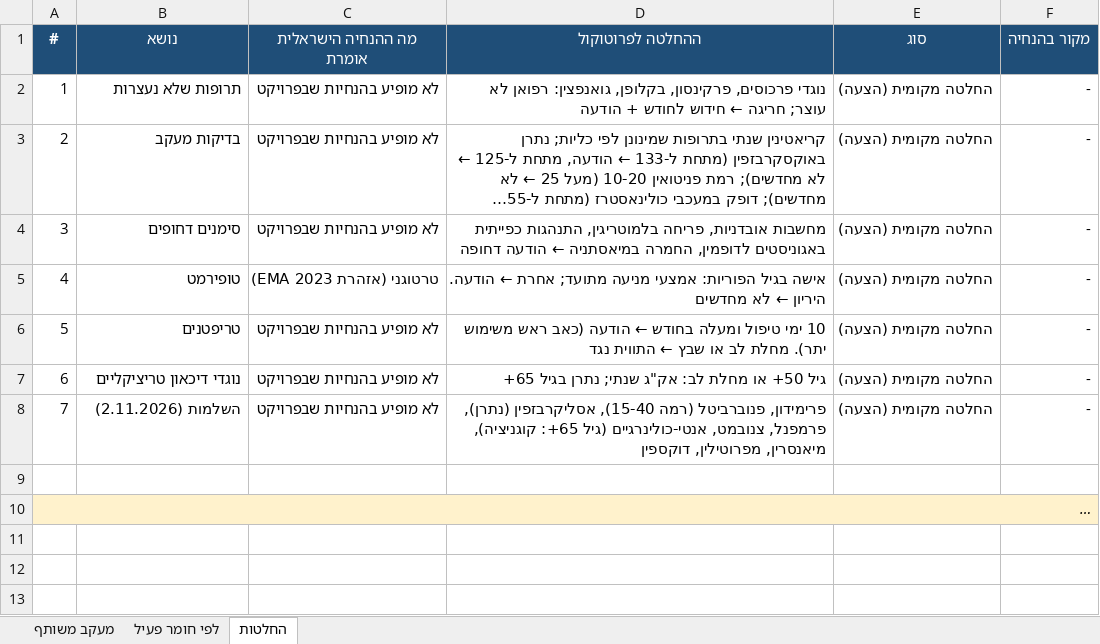
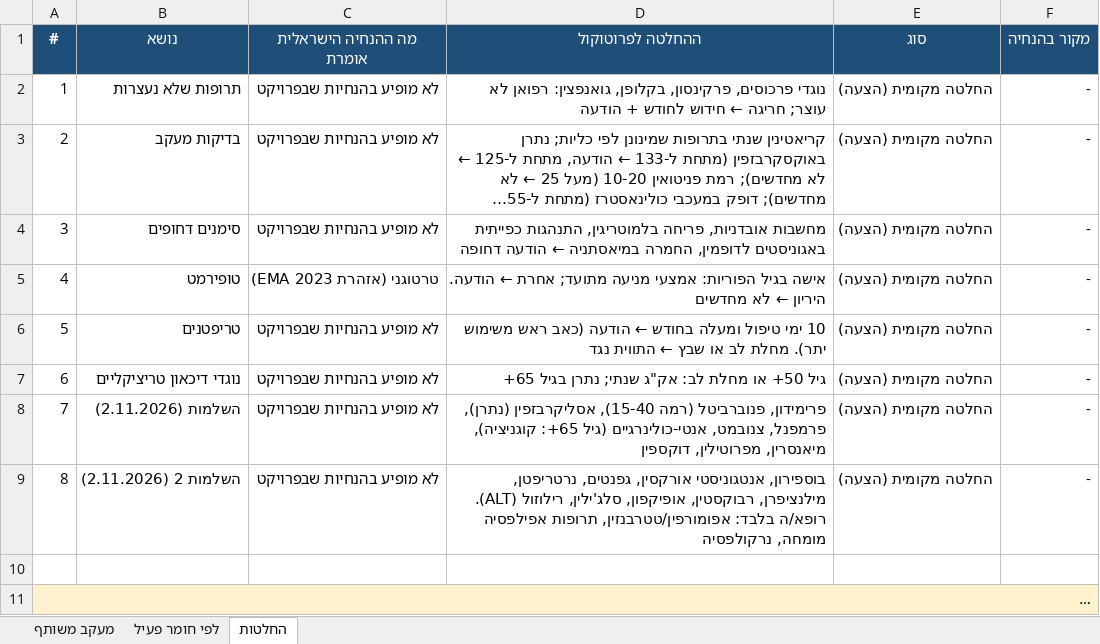
Before and after one commit to asseoy/medical_aids, an Excel workbook: protocols-rofan-neuro.xlsx, sheet החלטות, drawn as a sheet; long unchanged cells end in …; values as stored, in another font and other column widths than the file's, no borders; the diff names each change by its address in the sheet, - before the commit and + after, or states it on an @@ line.

```diff
--- a/protocols-rofan-neuro.xlsx (sheet החלטות)
+++ b/protocols-rofan-neuro.xlsx (sheet החלטות)
+row 9: 8 | השלמות 2 (2.11.2026) | לא מופיע בהנחיות שבפרויקט | בוספירון, אנטגוניסטי אורקסין, גפנטים, נרטריפטן, מילנציפרן, רבוקסטין, אופיקפון, סלג'ילין, רילוזול (ALT). רופא/ה בלבד: אפומורפין/טטרבנזין, תרופות אפילפסיה מומחה, נרקולפסיה | החלטה מקומית (הצעה) | -
```
Also changed, not shown: sheet לפי חומר פעיל, protocols-rofan-dm.xlsx, protocols-rofan-misc.xlsx, 4 other files.
